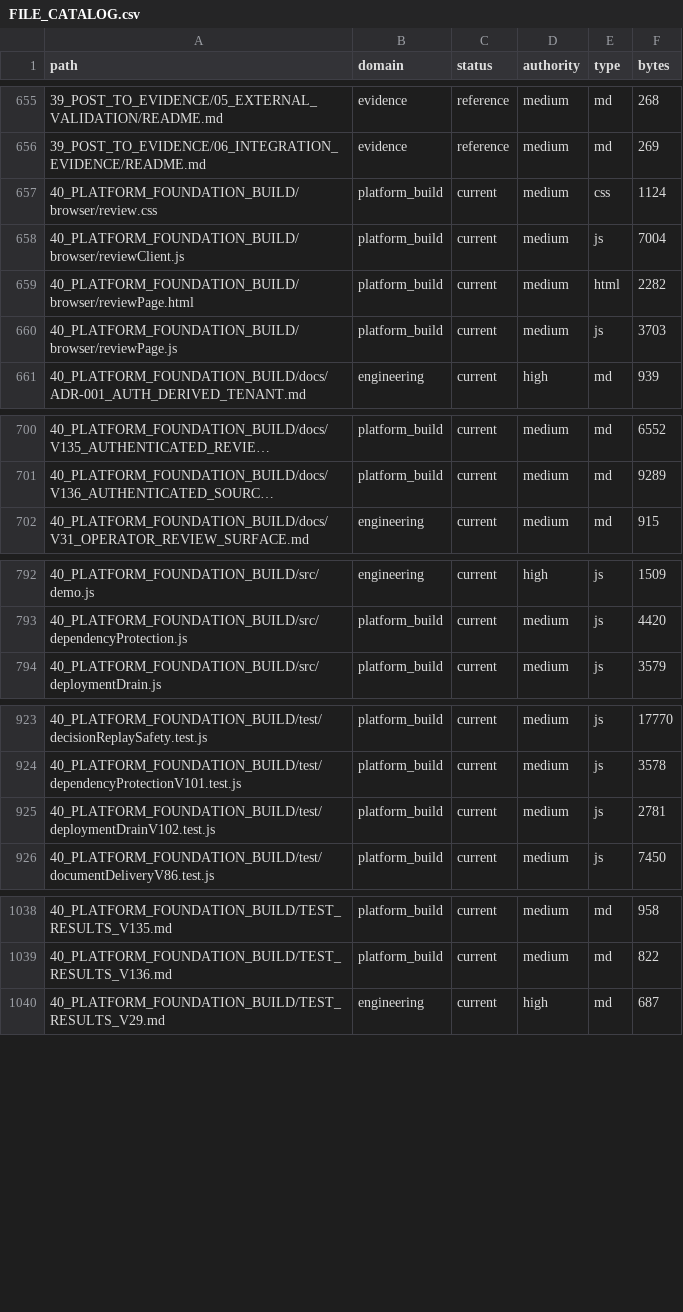
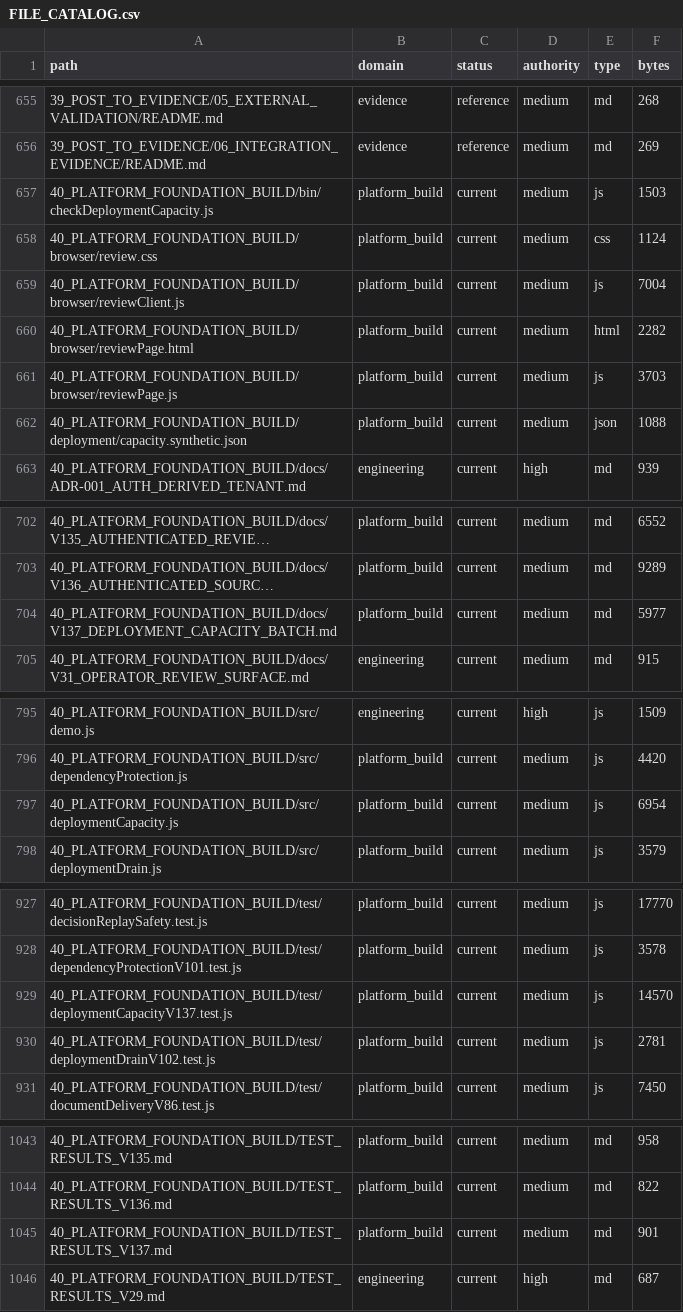
Before and after one commit to jackwilkins738-oss/legaltech-platform, a CSV file: 36_CLAUDE_KNOWLEDGE_ARCHITECTURE/FILE_CATALOG.csv, drawn as a sheet; only a part is shown, gaps mark what is left out; long unchanged cells end in …; the diff covers the shown part only; the diff names each change by its address in the sheet, - before the commit and + after, or states it on an @@ line.

Commit message:
fix: enforce fleet connection budgets and capacity probe ownership (V137)

```diff
--- a/36_CLAUDE_KNOWLEDGE_ARCHITECTURE/FILE_CATALOG.csv
+++ b/36_CLAUDE_KNOWLEDGE_ARCHITECTURE/FILE_CATALOG.csv
+row 657: 40_PLATFORM_FOUNDATION_BUILD/bin/checkDeploymentCapacity.js | platform_build | current | medium | js | 1503
+row 662: 40_PLATFORM_FOUNDATION_BUILD/deployment/capacity.synthetic.json | platform_build | current | medium | json | 1088
+row 704: 40_PLATFORM_FOUNDATION_BUILD/docs/V137_DEPLOYMENT_CAPACITY_BATCH.md | platform_build | current | medium | md | 5977
+row 797: 40_PLATFORM_FOUNDATION_BUILD/src/deploymentCapacity.js | platform_build | current | medium | js | 6954
+row 929: 40_PLATFORM_FOUNDATION_BUILD/test/deploymentCapacityV137.test.js | platform_build | current | medium | js | 14570
+row 1045: 40_PLATFORM_FOUNDATION_BUILD/TEST_RESULTS_V137.md | platform_build | current | medium | md | 901
```
Also changed, not shown: 6 edited cells elsewhere in this file, 12 other files.
